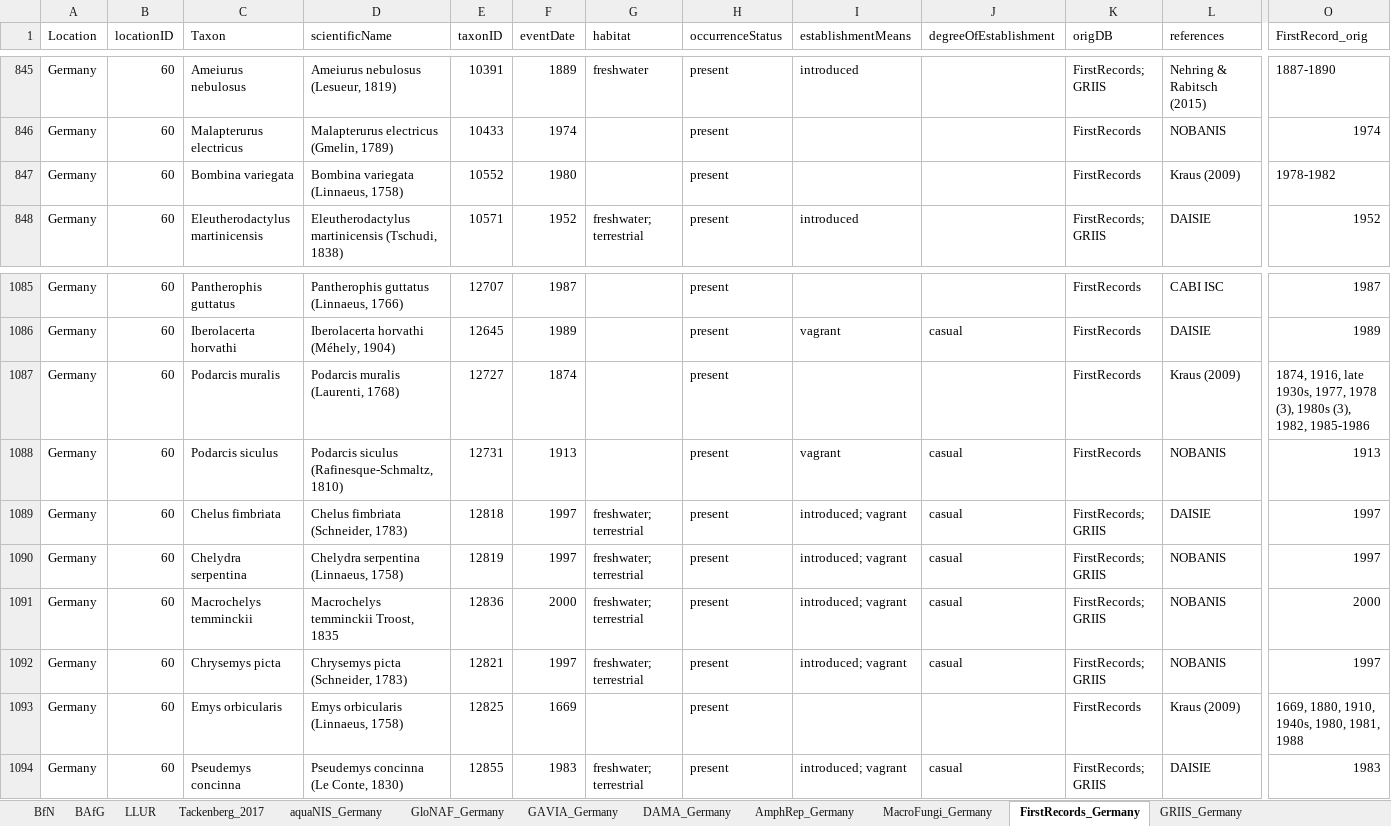
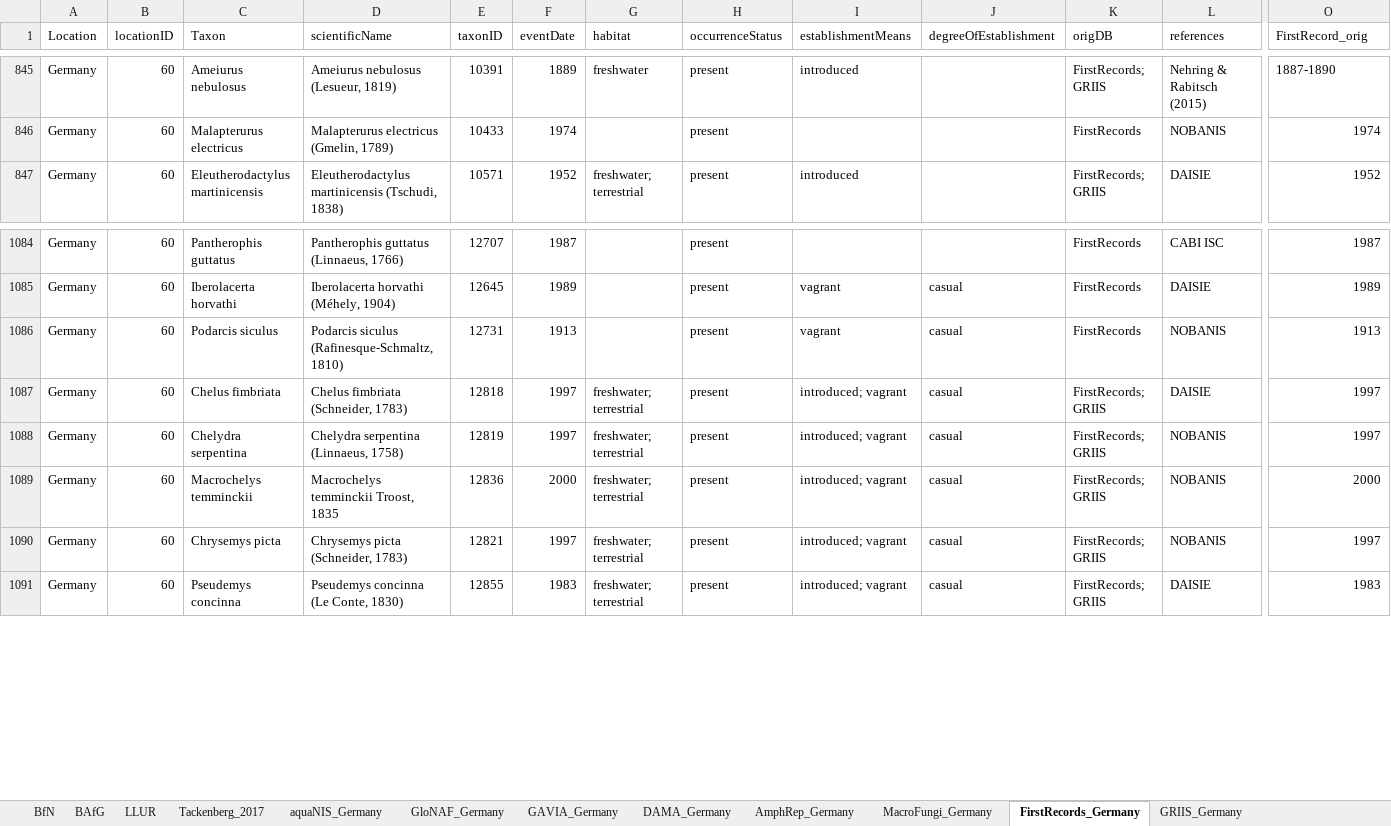
Before and after one commit to hseebens/CASPIANII, an Excel workbook: CASPIANII/ListeNeobiota/Data/Input/ListeGebietsfremderArten_einzelneDB_Rohdaten.xlsx, sheet FirstRecords_Germany, drawn as a sheet; only a part is shown, gaps mark what is left out; values as stored, in another font and other column widths than the file's, no borders; rows hold the shown columns only; the diff names each change by its address in the sheet, - before the commit and + after, or states it on an @@ line.

Commit message:
Data with Kraus (2009)

```diff
--- a/CASPIANII/ListeNeobiota/Data/Input/ListeGebietsfremderArten_einzelneDB_Rohdaten.xlsx (sheet FirstRecords_Germany)
+++ b/CASPIANII/ListeNeobiota/Data/Input/ListeGebietsfremderArten_einzelneDB_Rohdaten.xlsx (sheet FirstRecords_Germany)
-row 847: Germany | 60 | Bombina variegata | Bombina variegata (Linnaeus, 1758) | 10552 | 1980 |  | present |  |  | FirstRecords | Kraus (2009) | 1978-1982
-row 1087: Germany | 60 | Podarcis muralis | Podarcis muralis (Laurenti, 1768) | 12727 | 1874 |  | present |  |  | FirstRecords | Kraus (2009) | 1874, 1916, late 1930s, 1977, 1978 (3), 1980s (3), 1982, 1985-1986
-row 1093: Germany | 60 | Emys orbicularis | Emys orbicularis (Linnaeus, 1758) | 12825 | 1669 |  | present |  |  | FirstRecords | Kraus (2009) | 1669, 1880, 1910, 1940s, 1980, 1981, 1988
```
Also changed, not shown: 11 other files.
